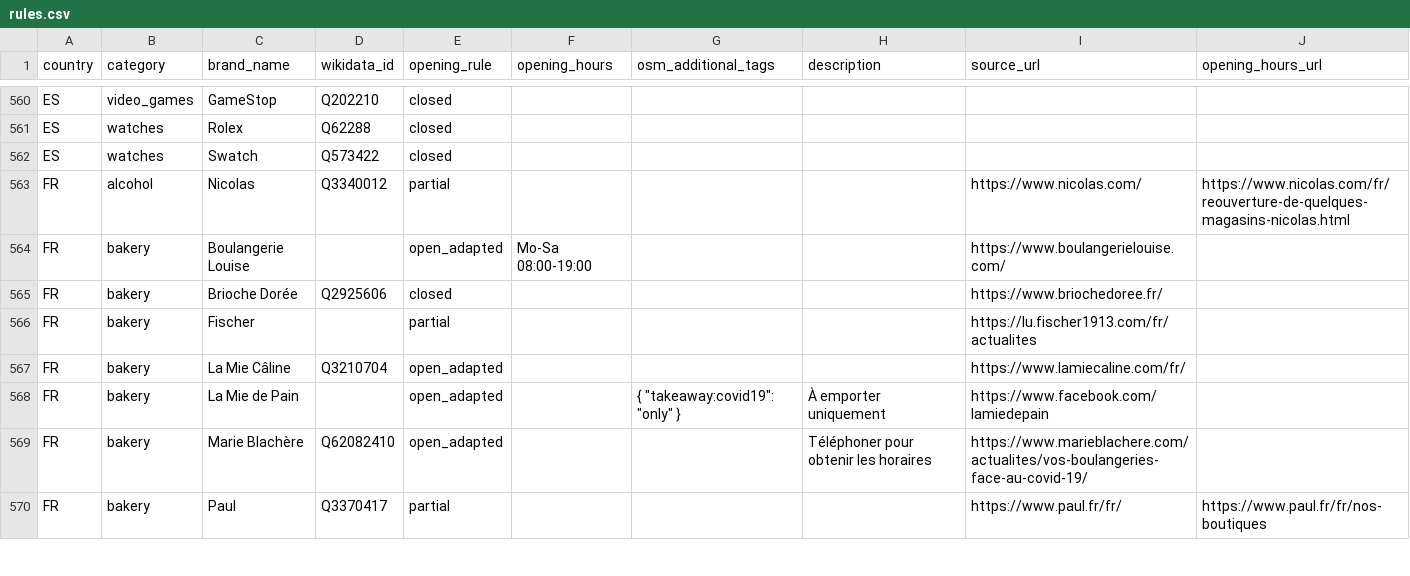
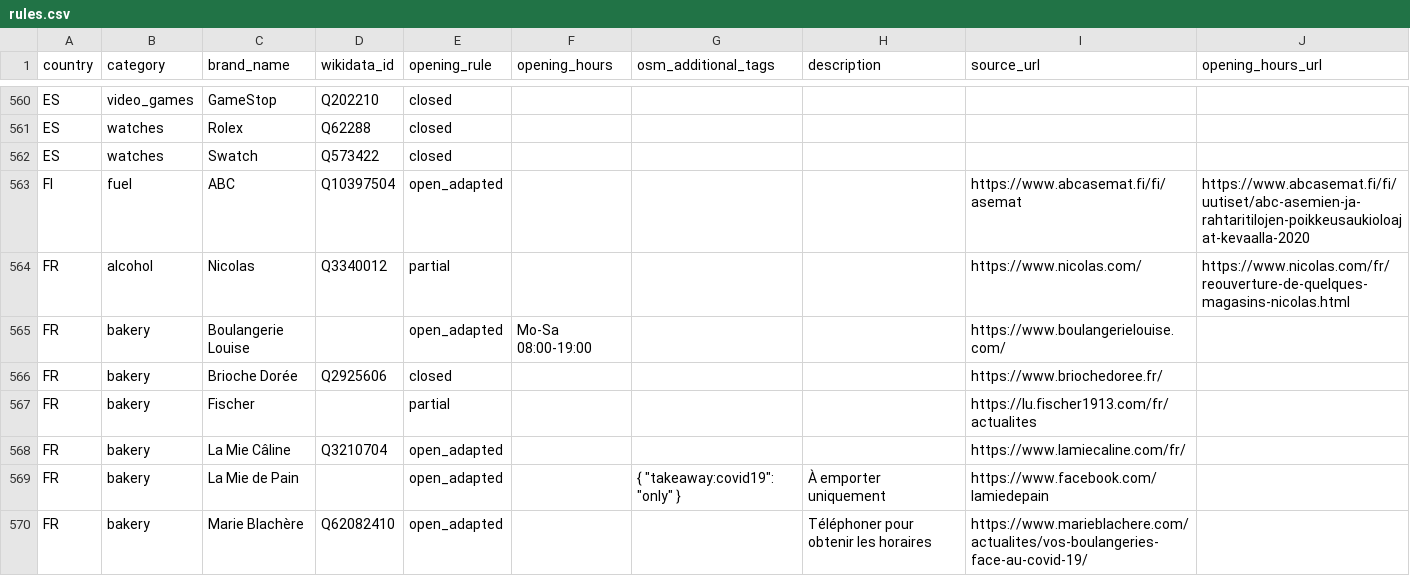
Before and after one commit to caresteouvert/Covid_enseignes, a CSV file: rules.csv, drawn as a sheet; only a part is shown, gaps mark what is left out; the shorter side is filled out with more unchanged rows.

Commit message:
[Rule] FI: ABC (closes #92)

```diff
--- a/rules.csv
+++ b/rules.csv
@@ -562,2 +562,3 @@ ES,watches,Rolex,Q62288,closed,,,,,
 ES,watches,Swatch,Q573422,closed,,,,,
+FI,fuel,ABC,Q10397504,open_adapted,,,,https://www.abcasemat.fi/fi/asemat,https://www.abcasemat.fi/fi/uutiset/abc-asemien-ja-rahtaritilojen-poikkeusaukioloajat-kevaalla-2020
 FR,alcohol,Nicolas,Q3340012,partial,,,,https://www.nicolas.com/,https://www.nicolas.com/fr/reouverture-de-quelques-magasins-nicolas.html
```
